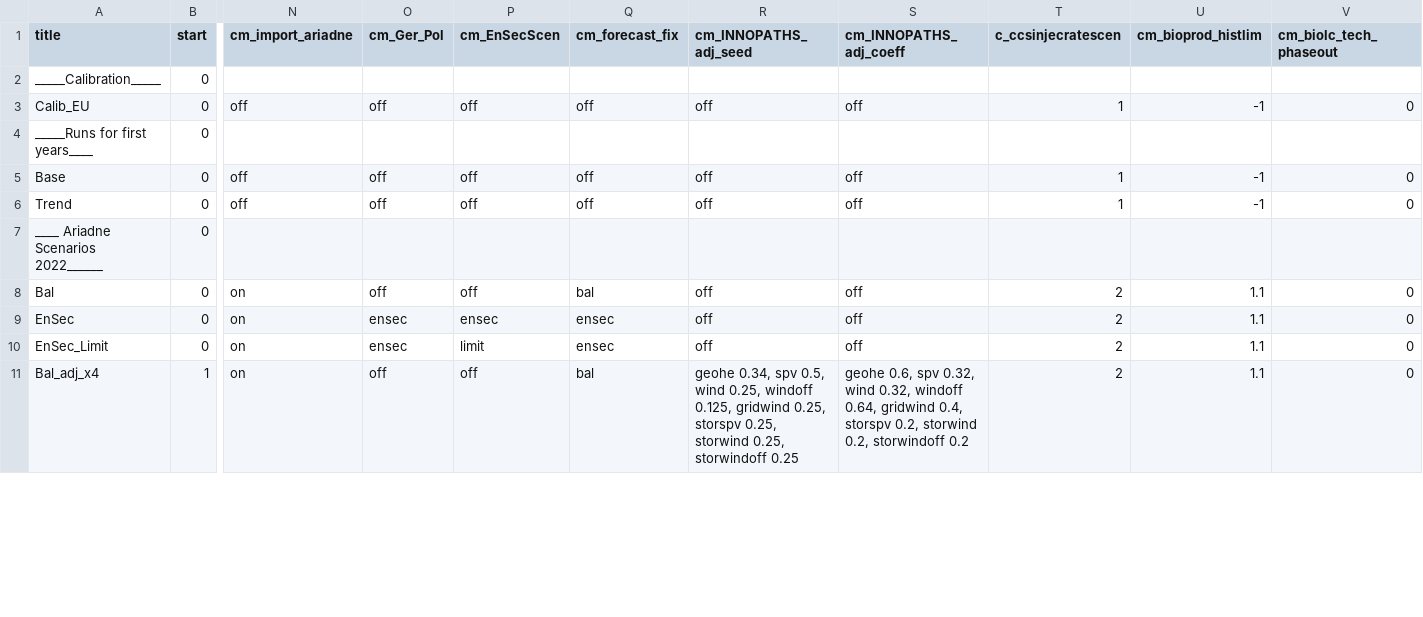
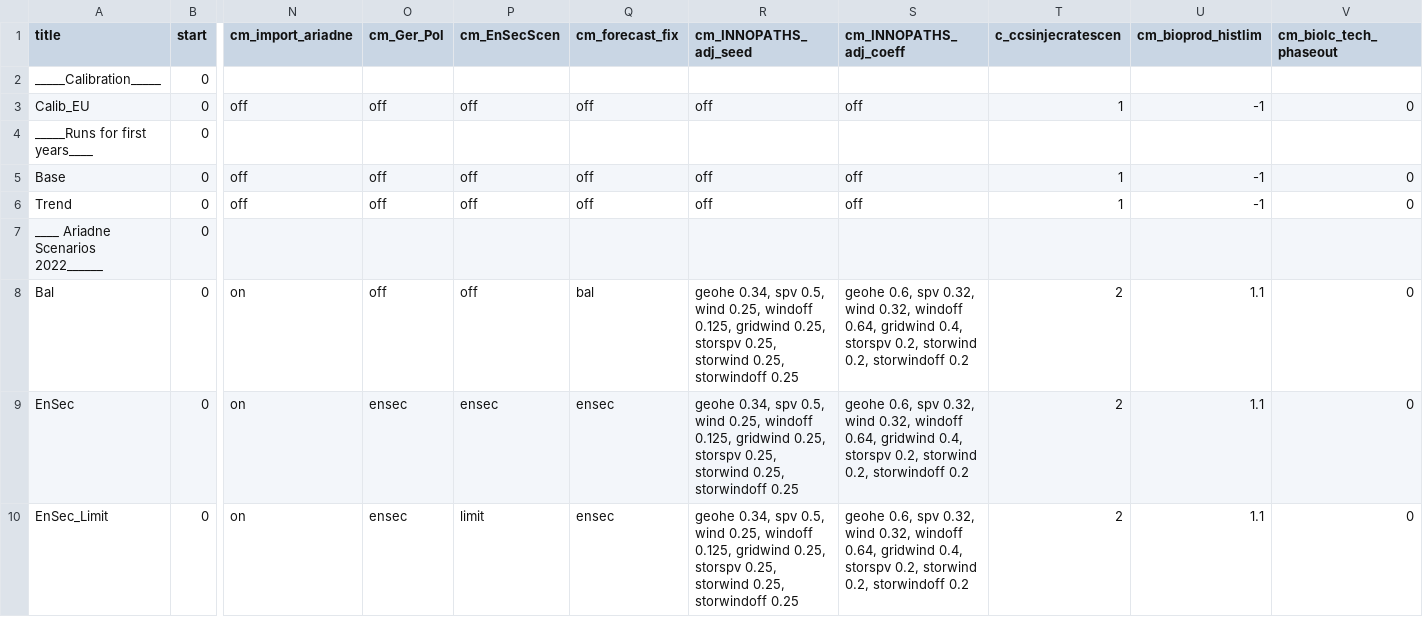
Before and after one commit to remindmodel/remind, a CSV file: config/21_regions_EU11/scenario_config_ariadne_production.csv, drawn as a sheet; only a part is shown, gaps mark what is left out; removed rows and columns are numbered as before the commit, all else as after; rows hold the shown columns only; the diff covers the shown part only; the diff names each change by its address in the sheet, - before the commit and + after, or states it on an @@ line.

```diff
--- a/config/21_regions_EU11/scenario_config_ariadne_production.csv
+++ b/config/21_regions_EU11/scenario_config_ariadne_production.csv
-R8:R10 (cm_INNOPATHS_adj_seed): off
+R8:R10 (cm_INNOPATHS_adj_seed): geohe 0.34, spv 0.5, wind 0.25, windoff 0.125, gridwind 0.25, storspv 0.25, storwind 0.25, storwindoff 0.25
-S8:S10 (cm_INNOPATHS_adj_coeff): off
+S8:S10 (cm_INNOPATHS_adj_coeff): geohe 0.6, spv 0.32, wind 0.32, windoff 0.64, gridwind 0.4, storspv 0.2, storwind 0.2, storwindoff 0.2
-row 11: Bal_adj_x4 | 1 | on | off | off | bal | geohe 0.34, spv 0.5, wind 0.25, windoff 0.125, gridwind 0.25, storspv 0.25, storwind 0.25, storwindoff 0.25 | geohe 0.6, spv 0.32, wind 0.32, windoff 0.64, gridwind 0.4, storspv 0.2, storwind 0.2, storwindoff 0.2 | 2 | 1.1 | 0
```
Also changed, not shown: 1 added row and 4 edited cells elsewhere in this file.
